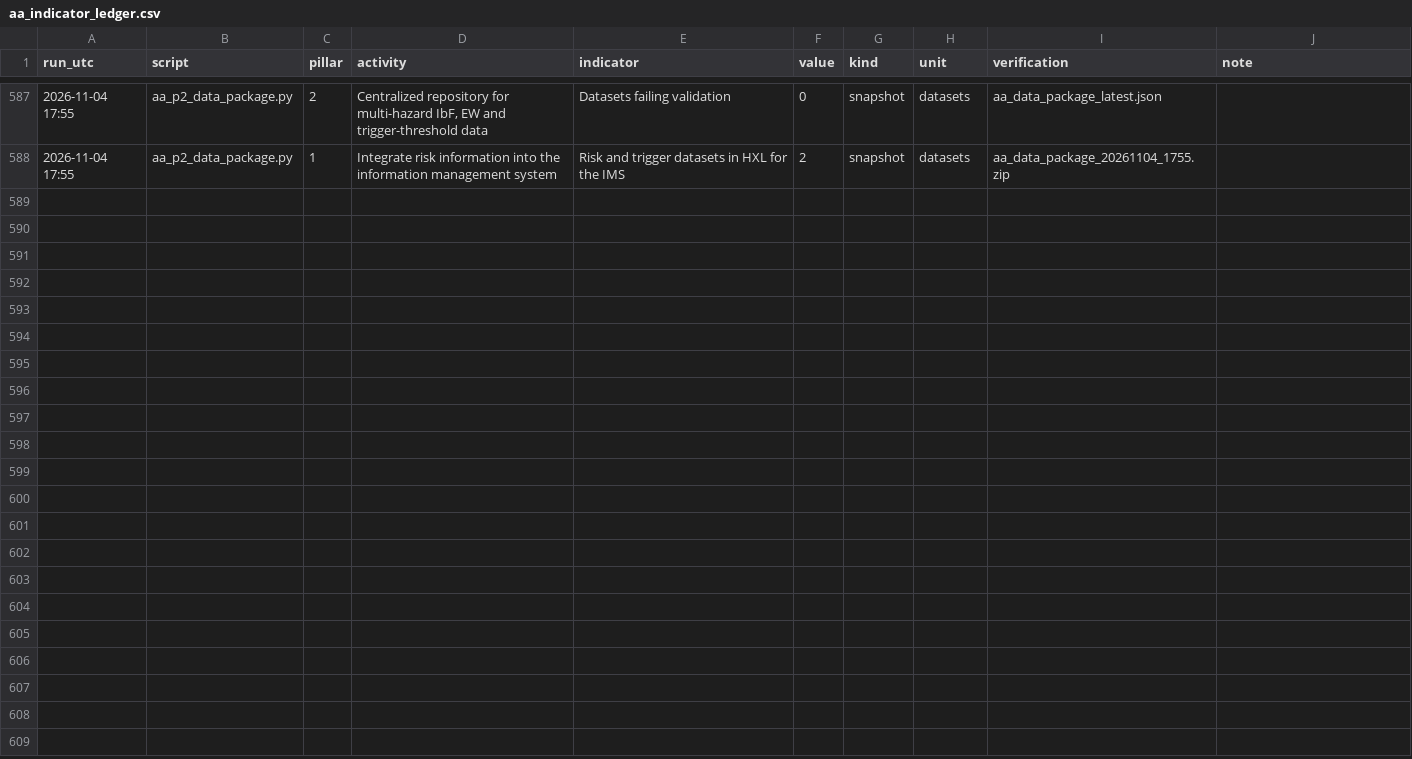
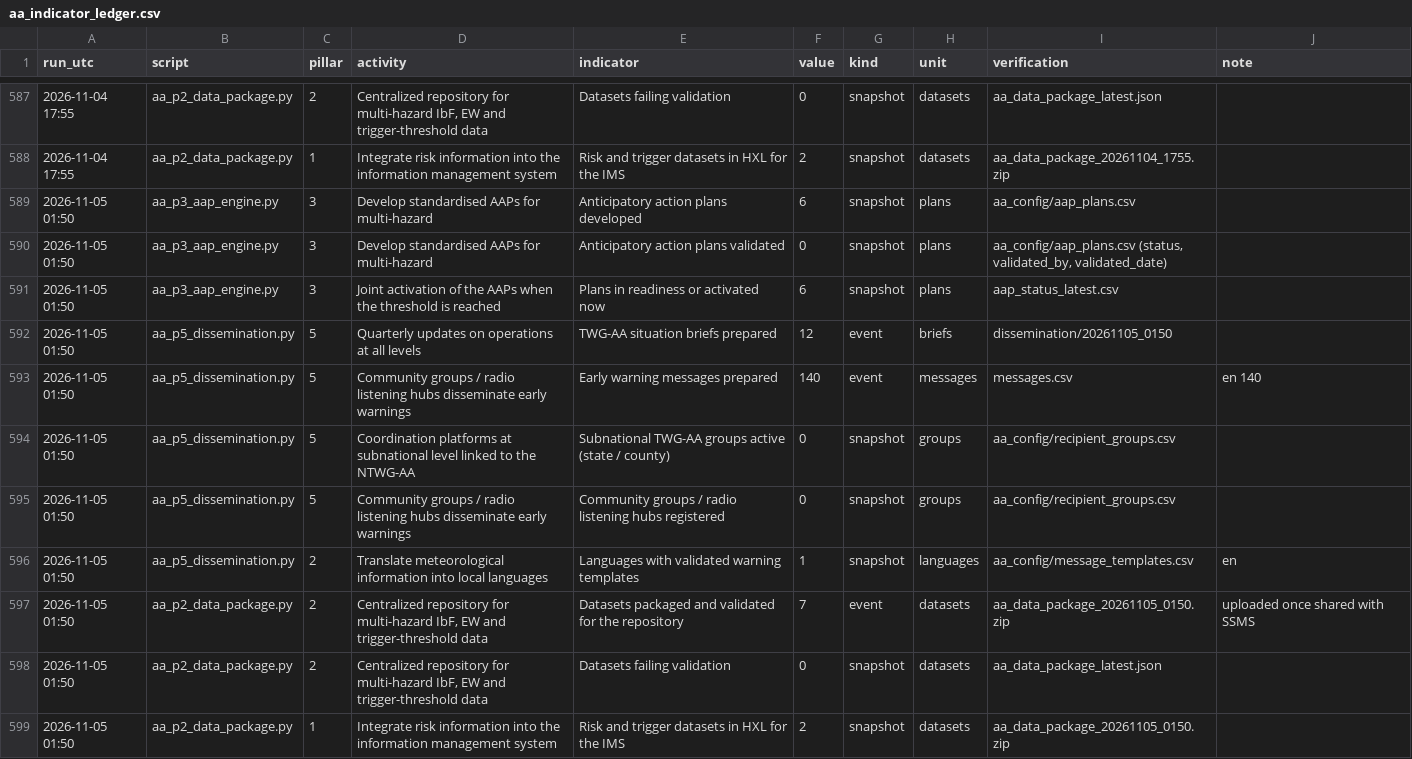
Before and after one commit to Penuelabi/altimetry-nightly, a CSV file: aa_out/aa_indicator_ledger.csv, drawn as a sheet; only a part is shown, gaps mark what is left out; the diff names each change by its address in the sheet, - before the commit and + after, or states it on an @@ line.

```diff
--- a/aa_out/aa_indicator_ledger.csv
+++ b/aa_out/aa_indicator_ledger.csv
+row 589: 2026-11-05 01:50 | aa_p3_aap_engine.py | 3 | Develop standardised AAPs for multi-hazard | Anticipatory action plans developed | 6 | snapshot | plans | aa_config/aap_plans.csv
+row 590: 2026-11-05 01:50 | aa_p3_aap_engine.py | 3 | Develop standardised AAPs for multi-hazard | Anticipatory action plans validated | 0 | snapshot | plans | aa_config/aap_plans.csv (status, validated_by, validated_date)
+row 591: 2026-11-05 01:50 | aa_p3_aap_engine.py | 3 | Joint activation of the AAPs when the threshold is reached | Plans in readiness or activated now | 6 | snapshot | plans | aap_status_latest.csv
+row 592: 2026-11-05 01:50 | aa_p5_dissemination.py | 5 | Quarterly updates on operations at all levels | TWG-AA situation briefs prepared | 12 | event | briefs | dissemination/20261105_0150
+row 593: 2026-11-05 01:50 | aa_p5_dissemination.py | 5 | Community groups / radio listening hubs disseminate early warnings | Early warning messages prepared | 140 | event | messages | messages.csv | en 140
+row 594: 2026-11-05 01:50 | aa_p5_dissemination.py | 5 | Coordination platforms at subnational level linked to the NTWG-AA | Subnational TWG-AA groups active (state / county) | 0 | snapshot | groups | aa_config/recipient_groups.csv
+row 595: 2026-11-05 01:50 | aa_p5_dissemination.py | 5 | Community groups / radio listening hubs disseminate early warnings | Community groups / radio listening hubs registered | 0 | snapshot | groups | aa_config/recipient_groups.csv
+row 596: 2026-11-05 01:50 | aa_p5_dissemination.py | 2 | Translate meteorological information into local languages | Languages with validated warning templates | 1 | snapshot | languages | aa_config/message_templates.csv | en
+row 597: 2026-11-05 01:50 | aa_p2_data_package.py | 2 | Centralized repository for multi-hazard IbF, EW and trigger-threshold data | Datasets packaged and validated for the repository | 7 | event | datasets | aa_data_package_20261105_0150.zip | uploaded once shared with SSMS
+row 598: 2026-11-05 01:50 | aa_p2_data_package.py | 2 | Centralized repository for multi-hazard IbF, EW and trigger-threshold data | Datasets failing validation | 0 | snapshot | datasets | aa_data_package_latest.json
+row 599: 2026-11-05 01:50 | aa_p2_data_package.py | 1 | Integrate risk information into the information management system | Risk and trigger datasets in HXL for the IMS | 2 | snapshot | datasets | aa_data_package_20261105_0150.zip
```
Also changed, not shown: aa_out/aap_rule_variables.csv, aa_out/county_gauge_options.csv, 21 other files.
